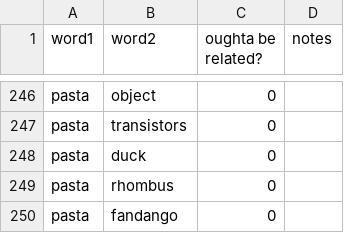
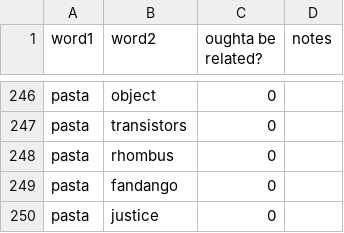
Before and after one commit to paceheart/rhymecrime, a CSV file: spec/related.csv, drawn as a sheet; only a part is shown, gaps mark what is left out; the shorter side is filled out with more unchanged rows; the diff names each change by its address in the sheet, - before the commit and + after, or states it on an @@ line.

Commit message:
fine, 'pasta' can be related to 'duck'
since there are a lot of pasta dishes with duck in them

```diff
--- a/spec/related.csv
+++ b/spec/related.csv
-row 248: pasta | duck | 0
```
